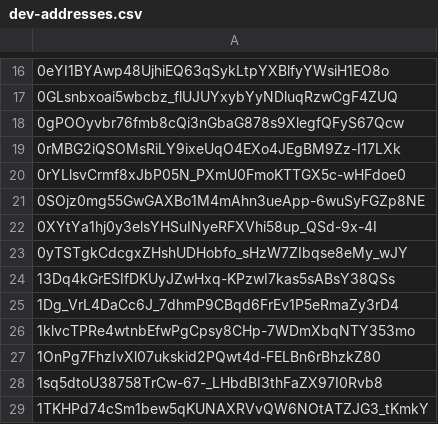
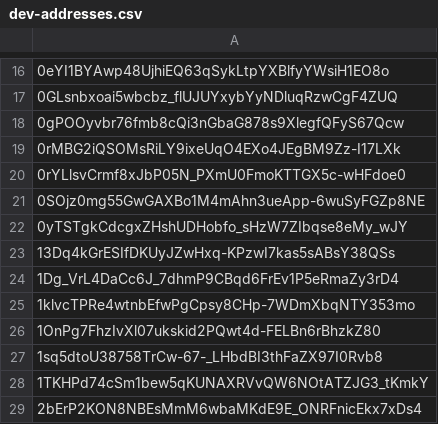
Before and after one commit to Jonny-Ringo/the_eye_of_AO, a CSV file: data/dev-addresses.csv, drawn as a sheet; only a part is shown, gaps mark what is left out; the shorter side is filled out with more unchanged rows; the diff names each change by its address in the sheet, - before the commit and + after, or states it on an @@ line.

Commit message:
📥 Updated developer address list

```diff
--- a/data/dev-addresses.csv
+++ b/data/dev-addresses.csv
-row 22: 0XYtYa1hj0y3elsYHSuINyeRFXVhi58up_QSd-9x-4I
```
